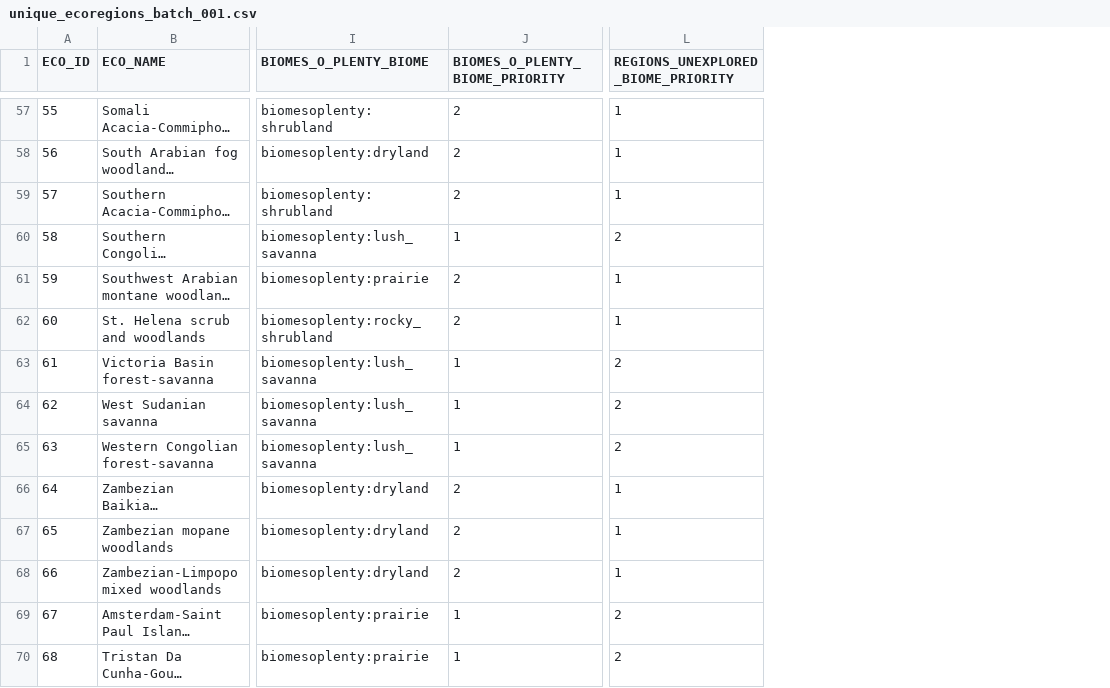
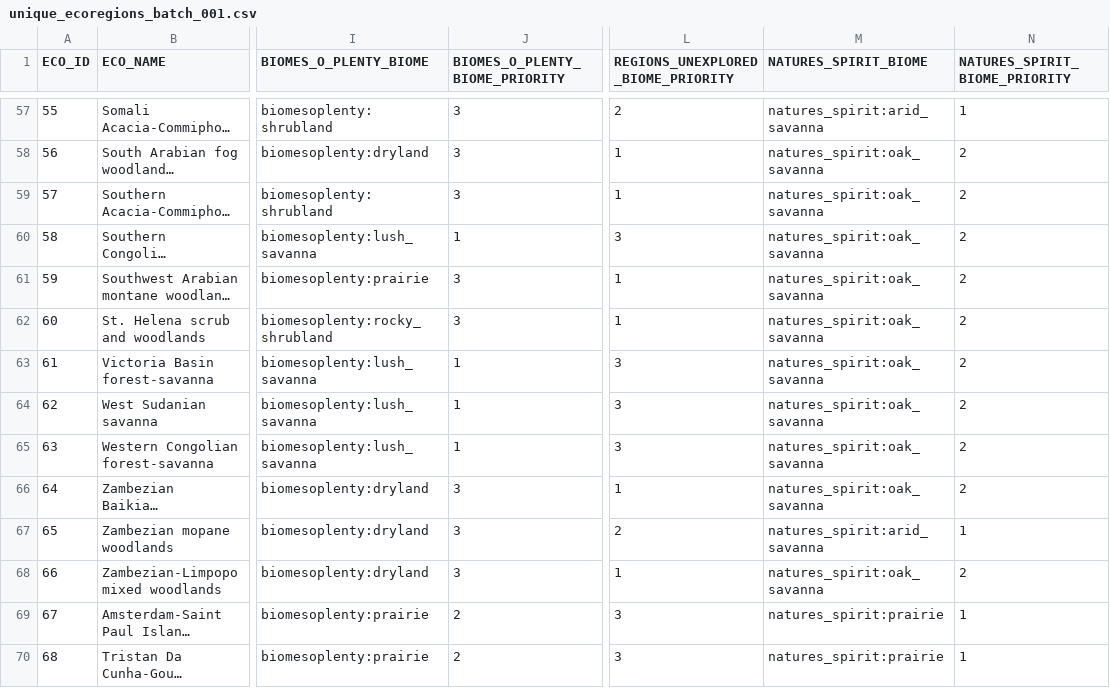
Before and after one commit to intplex/terrarium-expanded, a CSV file: tools/Ecoregions2017/batches/unique_ecoregions_batch_001.csv, drawn as a sheet; only a part is shown, gaps mark what is left out; long unchanged cells end in …; the diff covers the shown part only; the diff names each change by its address in the sheet, - before the commit and + after, or states it on an @@ line.

Commit message:
Implement Natural Spirits Integration

```diff
--- a/tools/Ecoregions2017/batches/unique_ecoregions_batch_001.csv
+++ b/tools/Ecoregions2017/batches/unique_ecoregions_batch_001.csv
+column M (NATURES_SPIRIT_BIOME), rows 57-70: natures_spirit:arid_savanna | natures_spirit:oak_savanna | natures_spirit:oak_savanna | natures_spirit:oak_savanna | natures_spirit:oak_savanna | natures_spirit:oak_savanna | natures_spirit:oak_savanna | natures_spirit:oak_savanna | natures_spirit:oak_savanna | natures_spirit:oak_savanna | natures_spirit:arid_savanna | natures_spirit:oak_savanna | natures_spirit:prairie | natures_spirit:prairie
+column N (NATURES_SPIRIT_BIOME_PRIORITY), rows 57-70: 1 | 2 | 2 | 2 | 2 | 2 | 2 | 2 | 2 | 2 | 1 | 2 | 1 | 1
-J57:J59 (BIOMES_O_PLENTY_BIOME_PRIORITY): 2
+J57:J59 (BIOMES_O_PLENTY_BIOME_PRIORITY): 3
-L57: 1
+L57: 2
-L60: 2
+L60: 3
-J61:J62 (BIOMES_O_PLENTY_BIOME_PRIORITY): 2
+J61:J62 (BIOMES_O_PLENTY_BIOME_PRIORITY): 3
-L63:L65: 2
+L63:L65: 3
-J66:J68 (BIOMES_O_PLENTY_BIOME_PRIORITY): 2
+J66:J68 (BIOMES_O_PLENTY_BIOME_PRIORITY): 3
-L67: 1
+L67: 2
-J69:J70 (BIOMES_O_PLENTY_BIOME_PRIORITY): 1
+J69:J70 (BIOMES_O_PLENTY_BIOME_PRIORITY): 2
-L69:L70: 2
+L69:L70: 3
```
Also changed, not shown: 73 edited cells elsewhere in this file, tools/Ecoregions2017/batches/unique_ecoregions_batch_004.csv, tools/Ecoregions2017/batches/unique_ecoregions_batch_009.csv, 24 other files.
